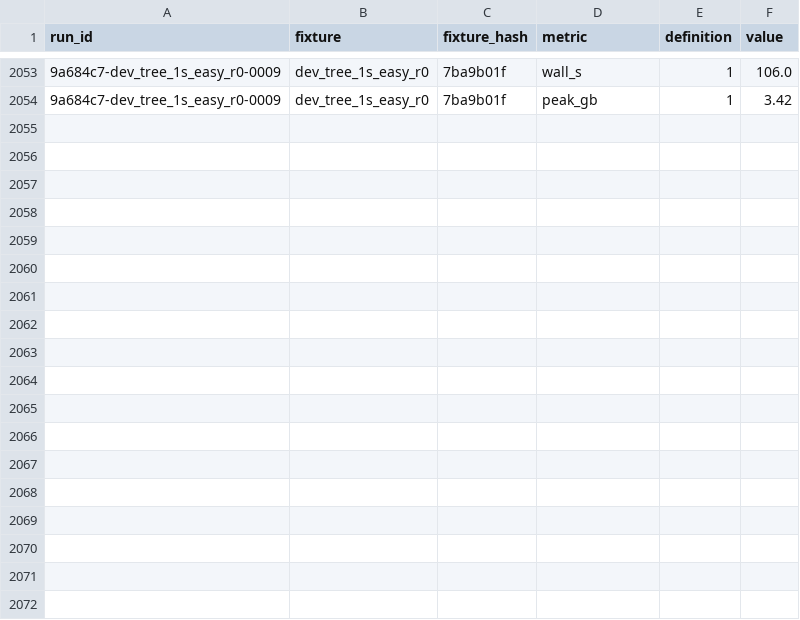
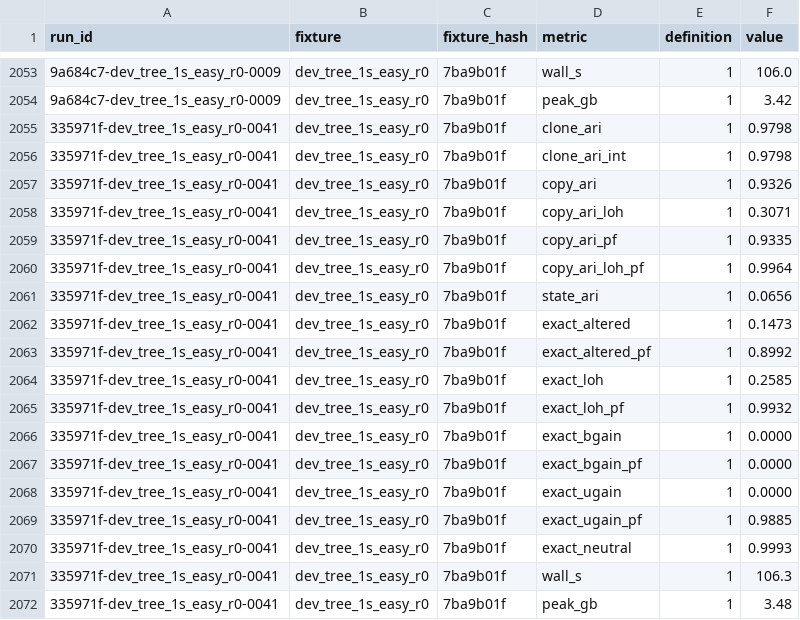
Before and after one commit to michaelJwilson/port, a TSV file: docs/metrics/ledger.tsv, drawn as a sheet; only a part is shown, gaps mark what is left out; the diff names each change by its address in the sheet, - before the commit and + after, or states it on an @@ line.

```diff
--- a/docs/metrics/ledger.tsv
+++ b/docs/metrics/ledger.tsv
+row 2055: 335971f-dev_tree_1s_easy_r0-0041 | dev_tree_1s_easy_r0 | 7ba9b01f | clone_ari | 1 | 0.9798
+row 2056: 335971f-dev_tree_1s_easy_r0-0041 | dev_tree_1s_easy_r0 | 7ba9b01f | clone_ari_int | 1 | 0.9798
+row 2057: 335971f-dev_tree_1s_easy_r0-0041 | dev_tree_1s_easy_r0 | 7ba9b01f | copy_ari | 1 | 0.9326
+row 2058: 335971f-dev_tree_1s_easy_r0-0041 | dev_tree_1s_easy_r0 | 7ba9b01f | copy_ari_loh | 1 | 0.3071
+row 2059: 335971f-dev_tree_1s_easy_r0-0041 | dev_tree_1s_easy_r0 | 7ba9b01f | copy_ari_pf | 1 | 0.9335
+row 2060: 335971f-dev_tree_1s_easy_r0-0041 | dev_tree_1s_easy_r0 | 7ba9b01f | copy_ari_loh_pf | 1 | 0.9964
+row 2061: 335971f-dev_tree_1s_easy_r0-0041 | dev_tree_1s_easy_r0 | 7ba9b01f | state_ari | 1 | 0.0656
+row 2062: 335971f-dev_tree_1s_easy_r0-0041 | dev_tree_1s_easy_r0 | 7ba9b01f | exact_altered | 1 | 0.1473
+row 2063: 335971f-dev_tree_1s_easy_r0-0041 | dev_tree_1s_easy_r0 | 7ba9b01f | exact_altered_pf | 1 | 0.8992
+row 2064: 335971f-dev_tree_1s_easy_r0-0041 | dev_tree_1s_easy_r0 | 7ba9b01f | exact_loh | 1 | 0.2585
+row 2065: 335971f-dev_tree_1s_easy_r0-0041 | dev_tree_1s_easy_r0 | 7ba9b01f | exact_loh_pf | 1 | 0.9932
+row 2066: 335971f-dev_tree_1s_easy_r0-0041 | dev_tree_1s_easy_r0 | 7ba9b01f | exact_bgain | 1 | 0.0000
+row 2067: 335971f-dev_tree_1s_easy_r0-0041 | dev_tree_1s_easy_r0 | 7ba9b01f | exact_bgain_pf | 1 | 0.0000
+row 2068: 335971f-dev_tree_1s_easy_r0-0041 | dev_tree_1s_easy_r0 | 7ba9b01f | exact_ugain | 1 | 0.0000
+row 2069: 335971f-dev_tree_1s_easy_r0-0041 | dev_tree_1s_easy_r0 | 7ba9b01f | exact_ugain_pf | 1 | 0.9885
+row 2070: 335971f-dev_tree_1s_easy_r0-0041 | dev_tree_1s_easy_r0 | 7ba9b01f | exact_neutral | 1 | 0.9993
+row 2071: 335971f-dev_tree_1s_easy_r0-0041 | dev_tree_1s_easy_r0 | 7ba9b01f | wall_s | 1 | 106.3
+row 2072: 335971f-dev_tree_1s_easy_r0-0041 | dev_tree_1s_easy_r0 | 7ba9b01f | peak_gb | 1 | 3.48
```
Also changed, not shown: docs/metrics/runs.tsv, 5 other files.
